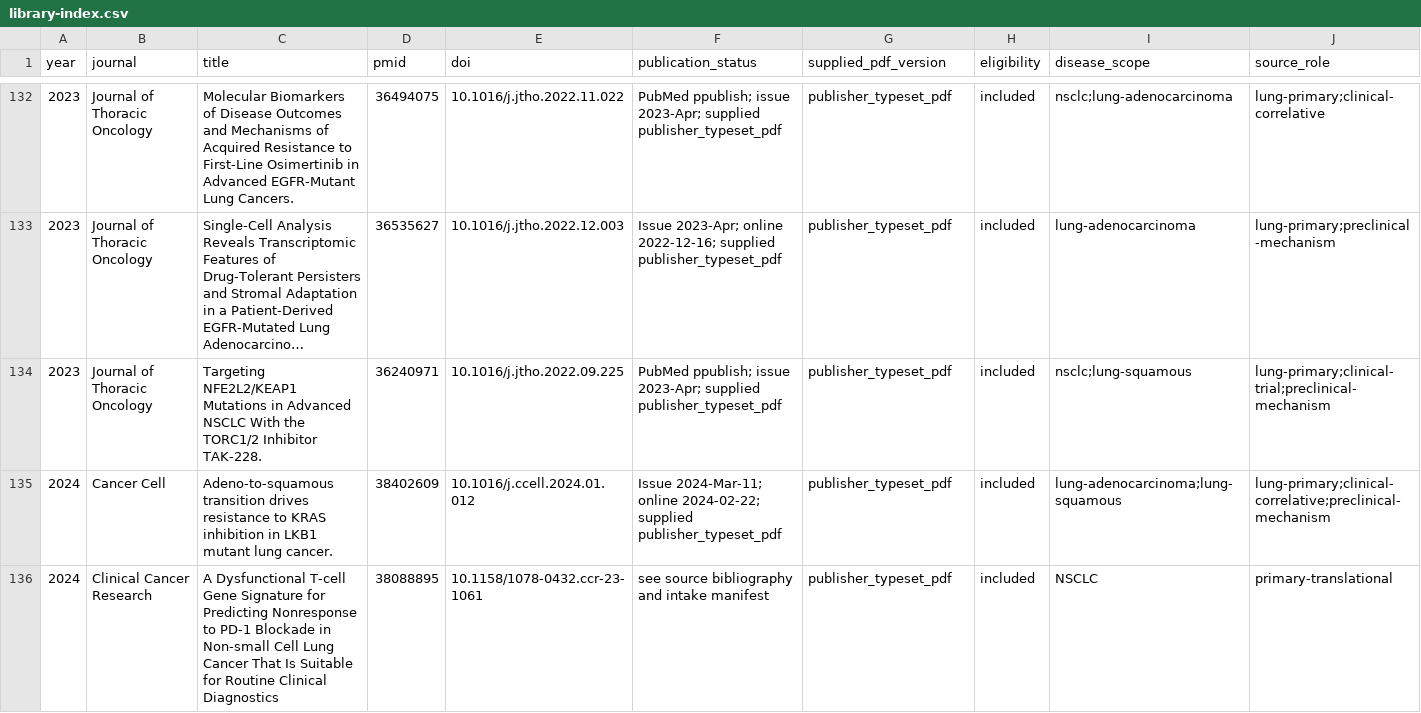
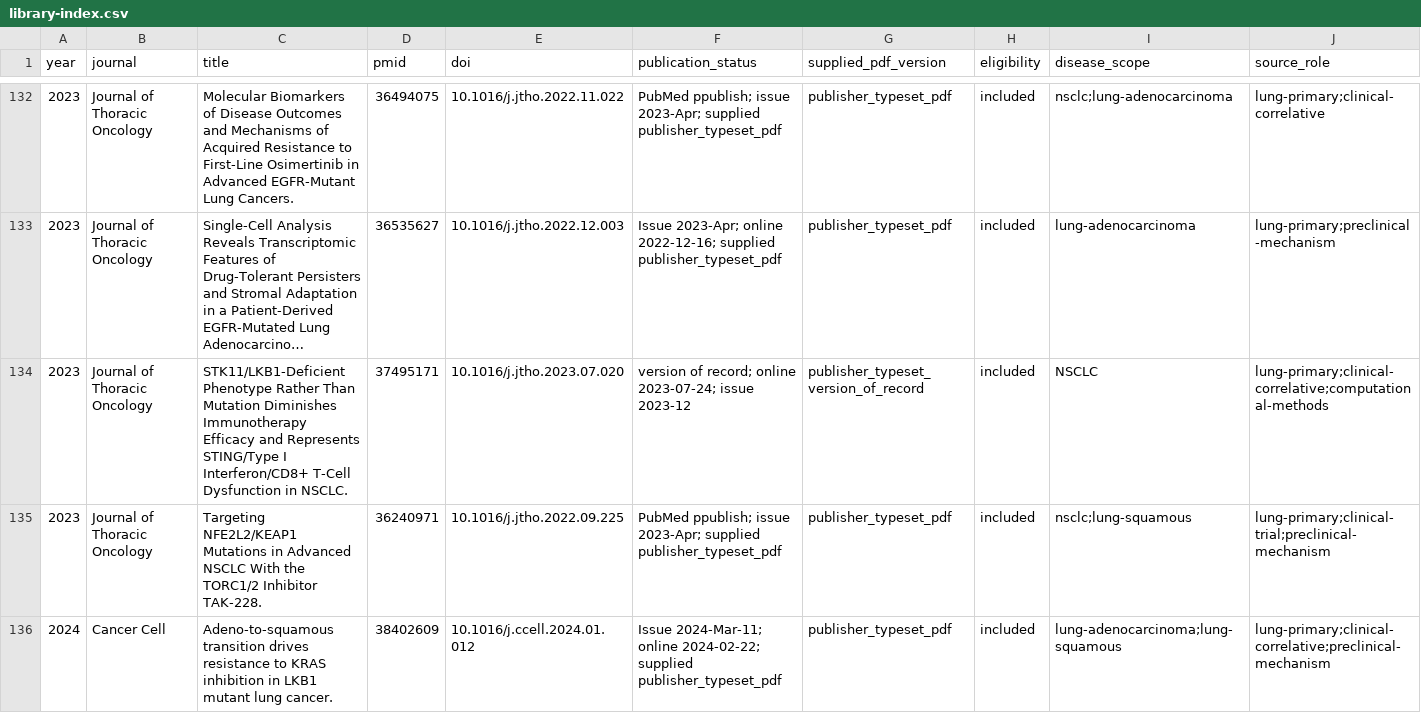
Before and after one commit to Winteric123/artificial-writing-skill, a CSV file: skills/artificial-writing-skill/references/library-index.csv, drawn as a sheet; only a part is shown, gaps mark what is left out; the shorter side is filled out with more unchanged rows; long unchanged cells end in …; rows hold the shown columns only; the diff covers the shown part only; the diff names each change by its address in the sheet, - before the commit and + after, or states it on an @@ line.

```diff
--- a/skills/artificial-writing-skill/references/library-index.csv
+++ b/skills/artificial-writing-skill/references/library-index.csv
+row 134: 2023 | Journal of Thoracic Oncology | STK11/LKB1-Deficient Phenotype Rather Than Mutation Diminishes Immunotherapy Efficacy and Represents STING/Type I Interferon/CD8+ T-Cell Dysfunction in NSCLC. | 37495171 | 10.1016/j.jtho.2023.07.020 | version of record; online 2023-07-24; issue 2023-12 | publisher_typeset_version_of_record | included | NSCLC | lung-primary;clinical-correlative;computational-methods
```
Also changed, not shown: 6 edited cells elsewhere in this file, skills/artificial-writing-skill/references/ccr-reading-quality-register.csv, skills/artificial-writing-skill/references/jto-corpus-bibliography.csv, 40 other files.
